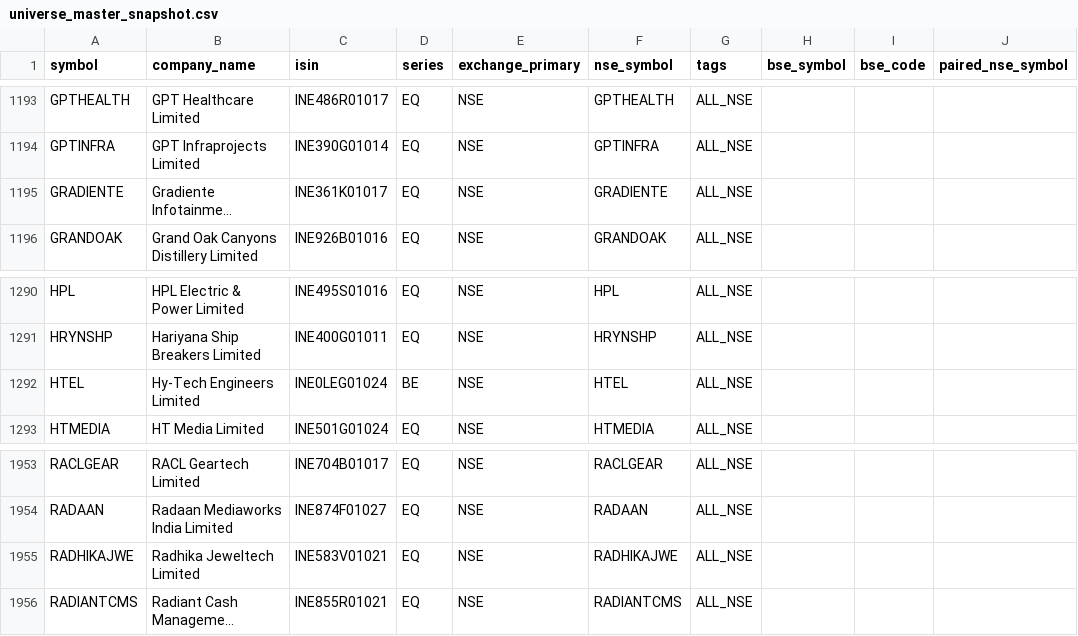
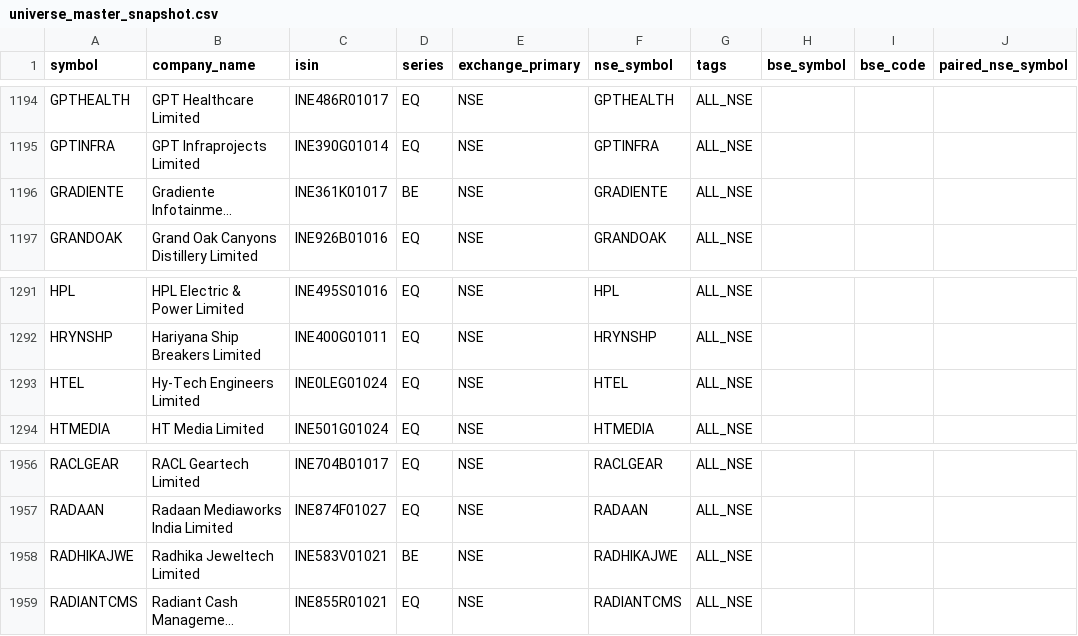
Before and after one commit to Arwagh1441444/stockanalyser, a CSV file: universe_master_snapshot.csv, drawn as a sheet; only a part is shown, gaps mark what is left out; long unchanged cells end in …; addresses are those after the commit; the diff covers the shown part only; the diff names each change by its address in the sheet, - before the commit and + after, or states it on an @@ line.

```diff
--- a/universe_master_snapshot.csv
+++ b/universe_master_snapshot.csv
-D1196 (series): EQ
+D1196 (series): BE
-D1293 (series): BE
+D1293 (series): EQ
-D1958 (series): EQ
+D1958 (series): BE
```
Also changed, not shown: 3 added rows and 2 edited cells elsewhere in this file.
